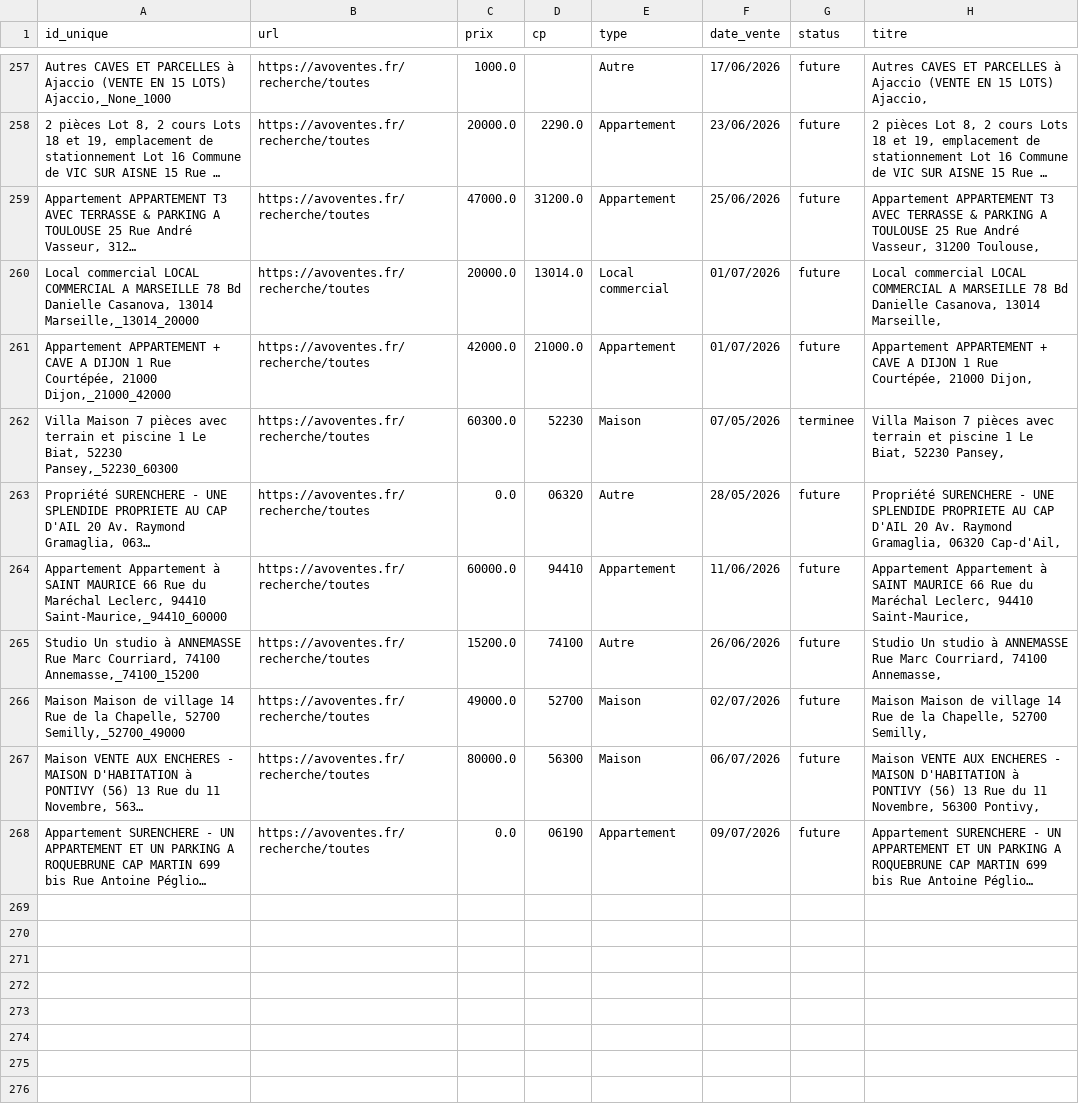
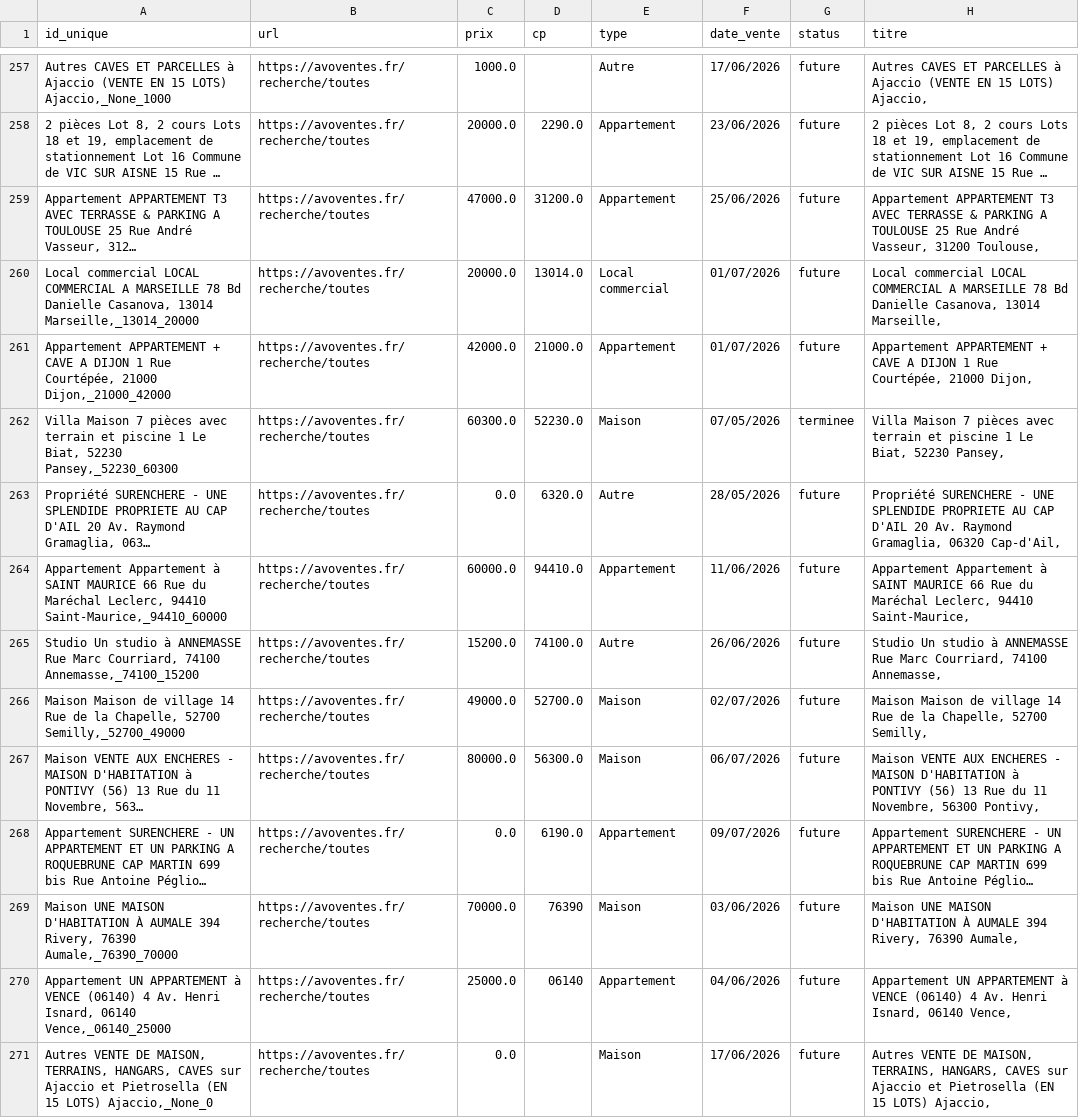
Before and after one commit to mathiasrou/viager-scraper, a CSV file: historique_avoventes.csv, drawn as a sheet; only a part is shown, gaps mark what is left out; long unchanged cells end in …; the diff covers the shown part only; the diff names each change by its address in the sheet, - before the commit and + after, or states it on an @@ line.

Commit message:
update historiques

```diff
--- a/historique_avoventes.csv
+++ b/historique_avoventes.csv
-D262 (cp): 52230
+D262 (cp): 52230.0
-D263 (cp): 06320
+D263 (cp): 6320.0
-D264 (cp): 94410
+D264 (cp): 94410.0
-D265 (cp): 74100
+D265 (cp): 74100.0
-D266 (cp): 52700
+D266 (cp): 52700.0
-D267 (cp): 56300
+D267 (cp): 56300.0
-D268 (cp): 06190
+D268 (cp): 6190.0
+row 269: Maison UNE MAISON D'HABITATION À AUMALE 394 Rivery, 76390 Aumale,_76390_70000 | https://avoventes.fr/recherche/toutes | 70000.0 | 76390 | Maison | 03/06/2026 | future | Maison UNE MAISON D'HABITATION À AUMALE 394 Rivery, 76390 Aumale,
+row 270: Appartement UN APPARTEMENT à VENCE (06140) 4 Av. Henri Isnard, 06140 Vence,_06140_25000 | https://avoventes.fr/recherche/toutes | 25000.0 | 06140 | Appartement | 04/06/2026 | future | Appartement UN APPARTEMENT à VENCE (06140) 4 Av. Henri Isnard, 06140 Vence,
+row 271: Autres VENTE DE MAISON, TERRAINS, HANGARS, CAVES sur Ajaccio et Pietrosella (EN 15 LOTS) Ajaccio,_None_0 | https://avoventes.fr/recherche/toutes | 0.0 |  | Maison | 17/06/2026 | future | Autres VENTE DE MAISON, TERRAINS, HANGARS, CAVES sur Ajaccio et Pietrosella (EN 15 LOTS) Ajaccio,
```
Also changed, not shown: 9 added rows elsewhere in this file, historique_ids.csv.
